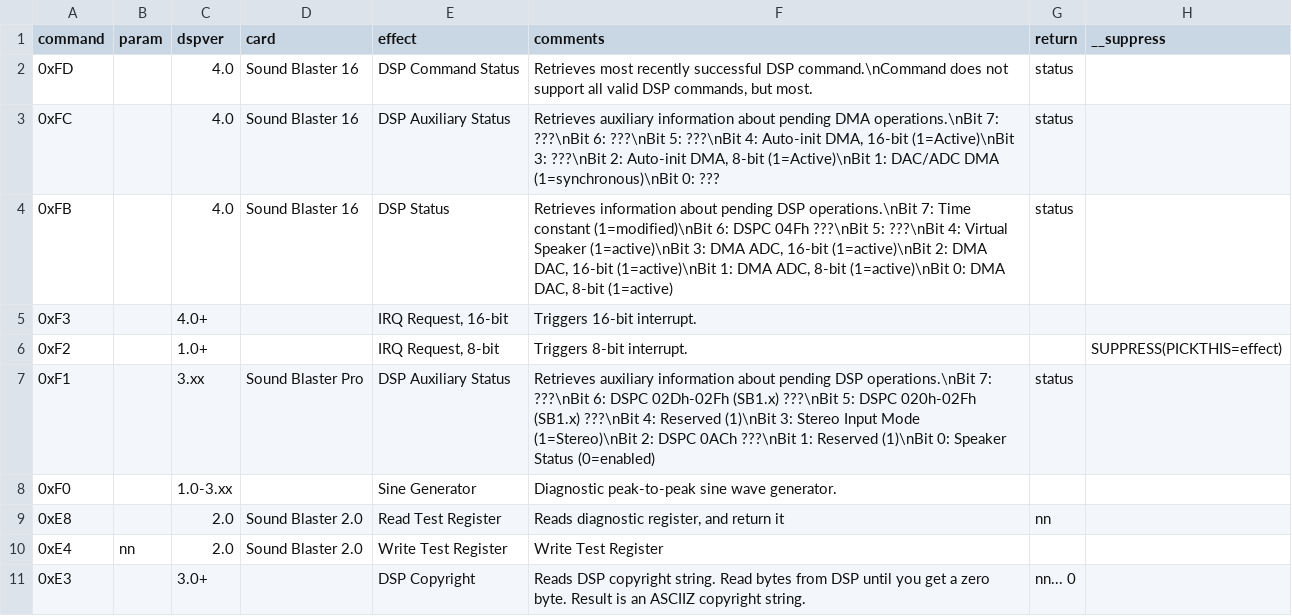
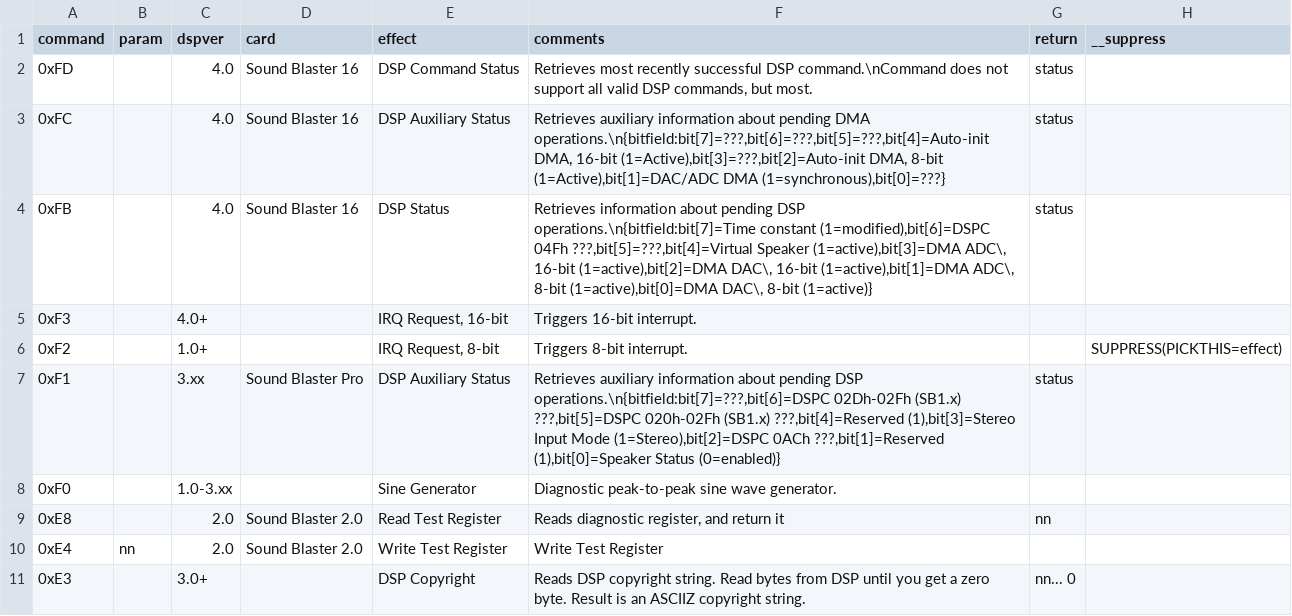
Before and after one commit to joncampbell123/a-pile-of-documentation, a CSV file: tables/sound/ibm/sound-blaster/sound-blaster-dsp-commands/hackipedia-org--hackipedia-org-sound-and-music-sound-blaster-tfms-dsp-commands.csv, drawn as a sheet; only a part is shown.

```diff
--- a/tables/sound/ibm/sound-blaster/sound-blaster-dsp-commands/hackipedia-org--hackipedia-org-sound-and-music-sound-blaster-tfms-dsp-commands.csv
+++ b/tables/sound/ibm/sound-blaster/sound-blaster-dsp-commands/hackipedia-org--hackipedia-org-sound-and-music-sound-blaster-tfms-dsp-commands.csv
@@ -2,7 +2,7 @@ command,param,dspver,card,effect,comments,return,__suppress
 0xFD,,4.0,Sound Blaster 16,DSP Command Status,"Retrieves most recently successful DSP command.\nCommand does not support all valid DSP commands, but most.",status
-0xFC,,4.0,Sound Blaster 16,DSP Auxiliary Status,"Retrieves auxiliary information about pending DMA operations.\nBit 7: ???\nBit 6: ???\nBit 5: ???\nBit 4: Auto-init DMA, 16-bit (1=Active)\nBit 3: ???\nBit 2: Auto-init DMA, 8-bit (1=Active)\nBit 1: DAC/ADC DMA (1=synchronous)\nBit 0: ???",status
-0xFB,,4.0,Sound Blaster 16,DSP Status,"Retrieves information about pending DSP operations.\nBit 7: Time constant (1=modified)\nBit 6: DSPC 04Fh ???\nBit 5: ???\nBit 4: Virtual Speaker (1=active)\nBit 3: DMA ADC, 16-bit (1=active)\nBit 2: DMA DAC, 16-bit (1=active)\nBit 1: DMA ADC, 8-bit (1=active)\nBit 0: DMA DAC, 8-bit (1=active)",status
+0xFC,,4.0,Sound Blaster 16,DSP Auxiliary Status,"Retrieves auxiliary information about pending DMA operations.\n{bitfield:bit[7]=???,bit[6]=???,bit[5]=???,bit[4]=Auto-init DMA, 16-bit (1=Active),bit[3]=???,bit[2]=Auto-init DMA, 8-bit (1=Active),bit[1]=DAC/ADC DMA (1=synchronous),bit[0]=???}",status
+0xFB,,4.0,Sound Blaster 16,DSP Status,"Retrieves information about pending DSP operations.\n{bitfield:bit[7]=Time constant (1=modified),bit[6]=DSPC 04Fh ???,bit[5]=???,bit[4]=Virtual Speaker (1=active),bit[3]=DMA ADC\, 16-bit (1=active),bit[2]=DMA DAC\, 16-bit (1=active),bit[1]=DMA ADC\, 8-bit (1=active),bit[0]=DMA DAC\, 8-bit (1=active)}",status
 0xF3,,4.0+,,"IRQ Request, 16-bit","Triggers 16-bit interrupt."
 0xF2,,1.0+,,"IRQ Request, 8-bit","Triggers 8-bit interrupt.",,SUPPRESS(PICKTHIS=effect)
-0xF1,,3.xx,Sound Blaster Pro,"DSP Auxiliary Status","Retrieves auxiliary information about pending DSP operations.\nBit 7: ???\nBit 6: DSPC 02Dh-02Fh (SB1.x) ???\nBit 5: DSPC 020h-02Fh (SB1.x) ???\nBit 4: Reserved (1)\nBit 3: Stereo Input Mode (1=Stereo)\nBit 2: DSPC 0ACh ???\nBit 1: Reserved (1)\nBit 0: Speaker Status (0=enabled)",status
+0xF1,,3.xx,Sound Blaster Pro,"DSP Auxiliary Status","Retrieves auxiliary information about pending DSP operations.\n{bitfield:bit[7]=???,bit[6]=DSPC 02Dh-02Fh (SB1.x) ???,bit[5]=DSPC 020h-02Fh (SB1.x) ???,bit[4]=Reserved (1),bit[3]=Stereo Input Mode (1=Stereo),bit[2]=DSPC 0ACh ???,bit[1]=Reserved (1),bit[0]=Speaker Status (0=enabled)}",status
 0xF0,,1.0-3.xx,,Sine Generator,"Diagnostic peak-to-peak sine wave generator."
```
Also changed, not shown: tables/sound/ibm/sound-blaster/sound-blaster-dsp-commands/github--tubetime-schlae-sb-firmware-sbv202.csv.
